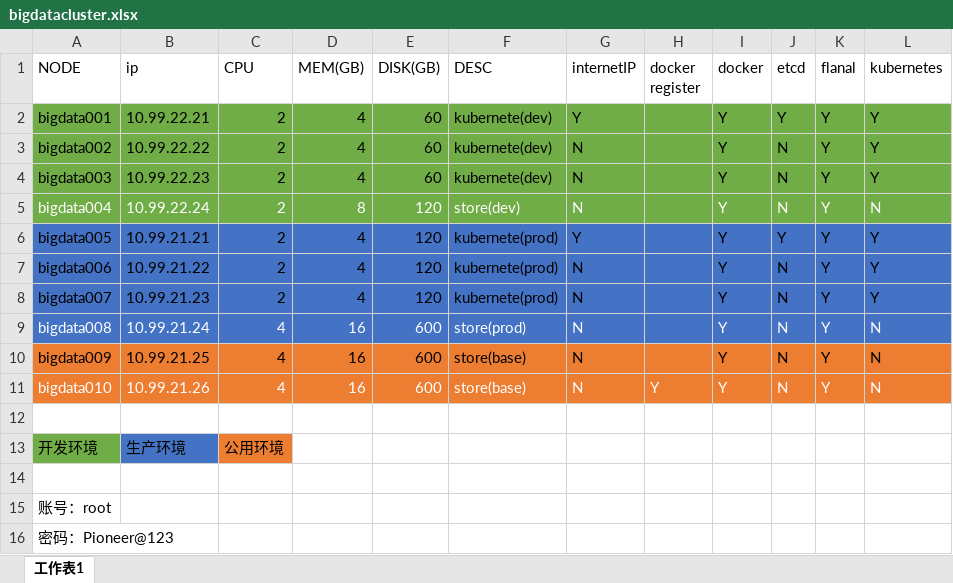
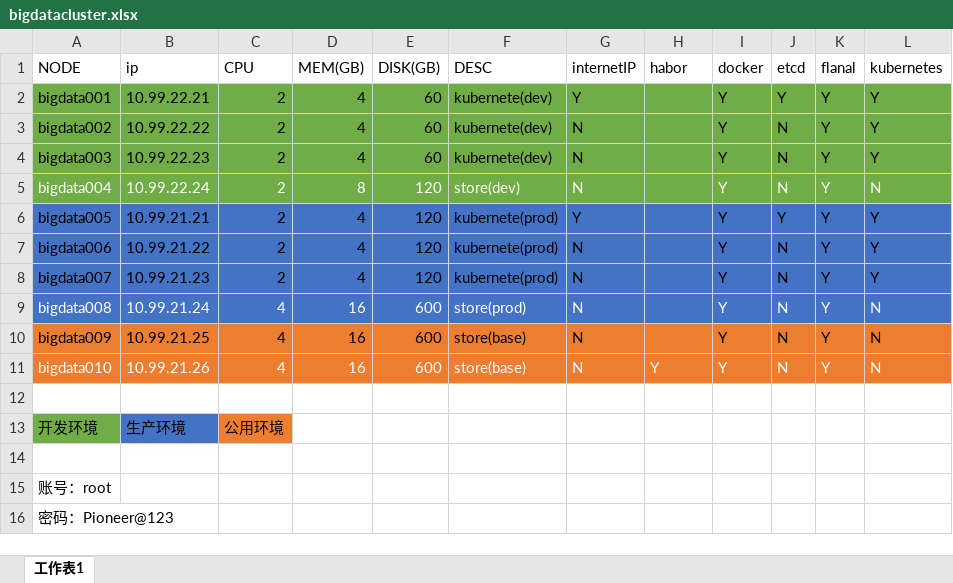
Before and after one commit to chrgu000/cs-sz, an Excel workbook: 402/bigdatacluster.xlsx, sheet 工作表1, drawn as a sheet; values as stored, in another font and other column widths than the file's, no borders; the diff names each change by its address in the sheet, - before the commit and + after, or states it on an @@ line.

```diff
--- a/402/bigdatacluster.xlsx (sheet 工作表1)
+++ b/402/bigdatacluster.xlsx (sheet 工作表1)
-H1: docker register
+H1: habor
```
Also changed, not shown: 5 other files.
